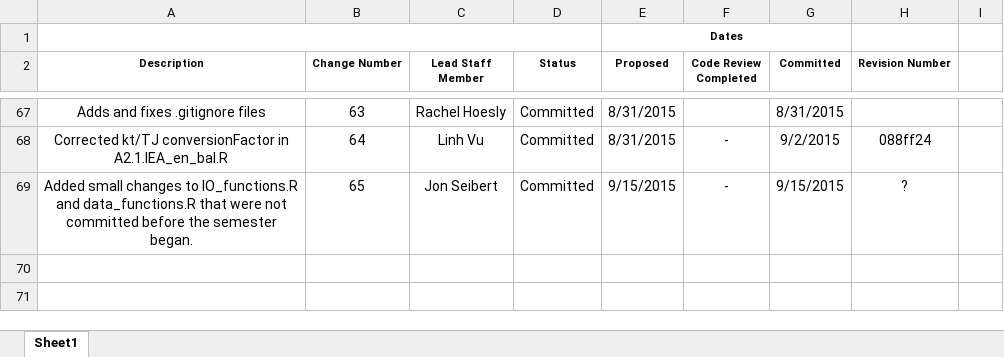
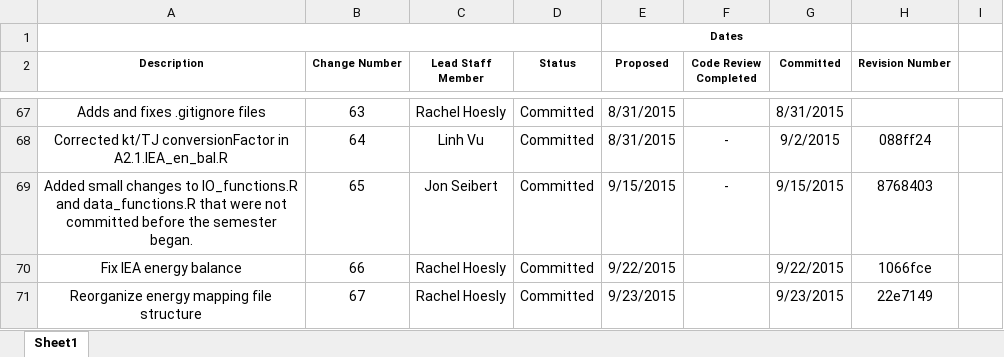
Before and after one commit to JGCRI/CEDS, an Excel workbook: documentation/CEDS_Code_Change_Tracker.xlsx, sheet Sheet1, drawn as a sheet; only a part is shown, gaps mark what is left out; values as stored, in another font and other column widths than the file's, no borders; the diff names each change by its address in the sheet, - before the commit and + after, or states it on an @@ line.

Commit message:
Update Code Tracker

```diff
--- a/documentation/CEDS_Code_Change_Tracker.xlsx (sheet Sheet1)
+++ b/documentation/CEDS_Code_Change_Tracker.xlsx (sheet Sheet1)
-H69 (Revision Number): ?
+H69 (Revision Number): 8768403
+row 70: Fix IEA energy balance | 66 | Rachel Hoesly | Committed | 9/22/2015 |  | 9/22/2015 | 1066fce
+row 71: Reorganize energy mapping file structure | 67 | Rachel Hoesly | Committed | 9/23/2015 |  | 9/23/2015 | 22e7149
```
